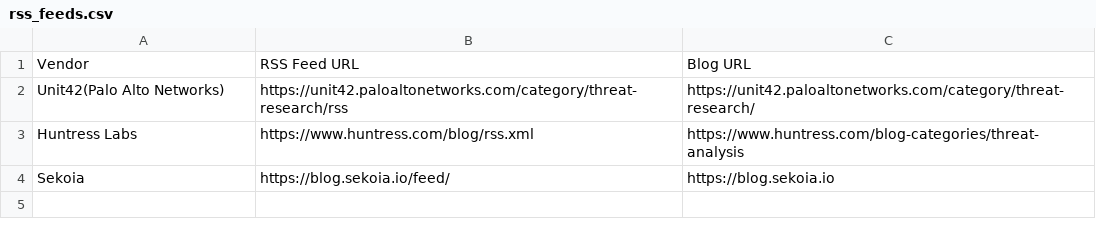
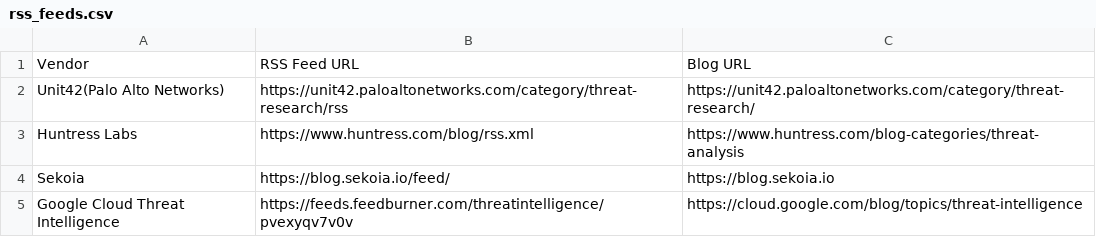
Before and after one commit to fukusuket/ThreatfeedCollector, a CSV file: rss_feeds.csv, drawn as a sheet; the diff names each change by its address in the sheet, - before the commit and + after, or states it on an @@ line.

Commit message:
Refactor ThreatFeed Collector to utilize iocextract for IoC extraction; update DAYS_BACK to 7, enhance content extraction from RSS feeds, and add warning list checks for IPs and domains

```diff
--- a/rss_feeds.csv
+++ b/rss_feeds.csv
+row 5: Google Cloud Threat Intelligence | https://feeds.feedburner.com/threatintelligence/pvexyqv7v0v | https://cloud.google.com/blog/topics/threat-intelligence
```
Also changed, not shown: 2 other files.
